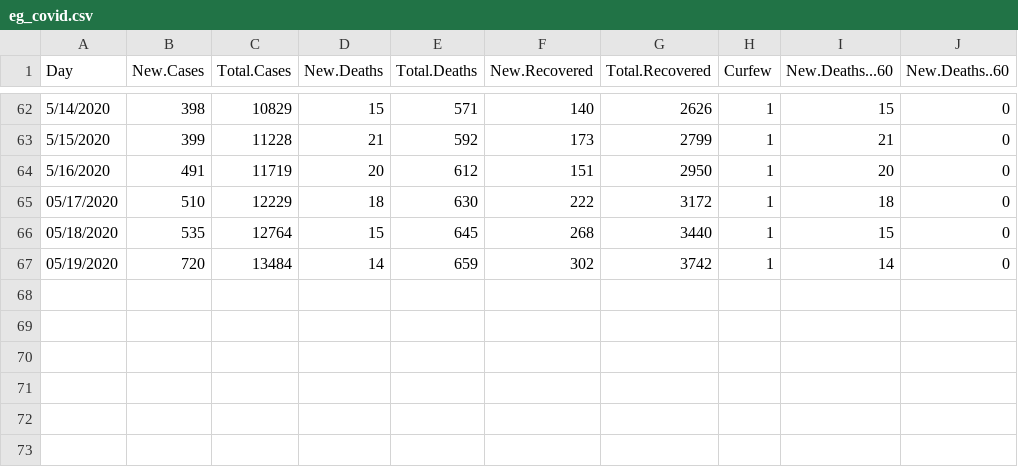
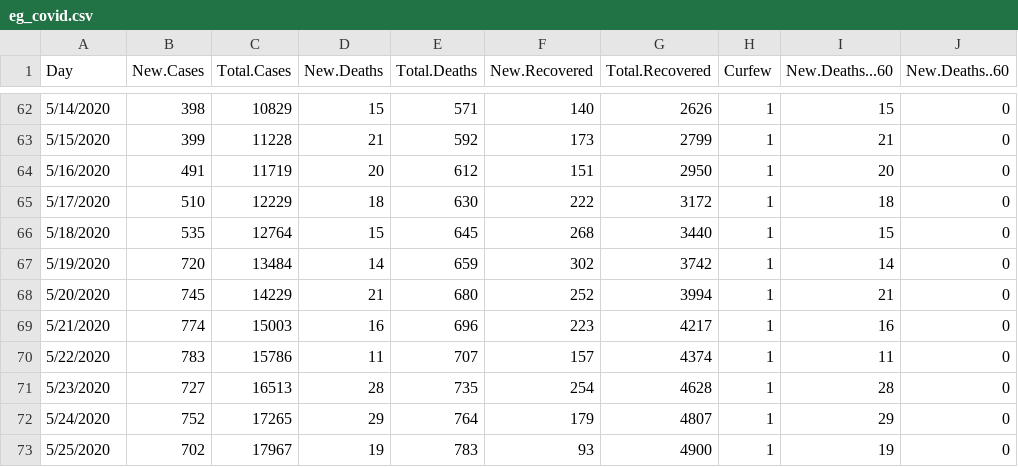
Before and after one commit to Sherif-Embarak/covid-19-egy, a CSV file: eg_covid.csv, drawn as a sheet; only a part is shown, gaps mark what is left out; the diff names each change by its address in the sheet, - before the commit and + after, or states it on an @@ line.

```diff
--- a/eg_covid.csv
+++ b/eg_covid.csv
-A65 (Day): 05/17/2020
+A65 (Day): 5/17/2020
-A66 (Day): 05/18/2020
+A66 (Day): 5/18/2020
-A67 (Day): 05/19/2020
+A67 (Day): 5/19/2020
+row 68: 5/20/2020 | 745 | 14229 | 21 | 680 | 252 | 3994 | 1 | 21 | 0
+row 69: 5/21/2020 | 774 | 15003 | 16 | 696 | 223 | 4217 | 1 | 16 | 0
+row 70: 5/22/2020 | 783 | 15786 | 11 | 707 | 157 | 4374 | 1 | 11 | 0
+row 71: 5/23/2020 | 727 | 16513 | 28 | 735 | 254 | 4628 | 1 | 28 | 0
+row 72: 5/24/2020 | 752 | 17265 | 29 | 764 | 179 | 4807 | 1 | 29 | 0
+row 73: 5/25/2020 | 702 | 17967 | 19 | 783 | 93 | 4900 | 1 | 19 | 0
```
Also changed, not shown: 4 other files.
